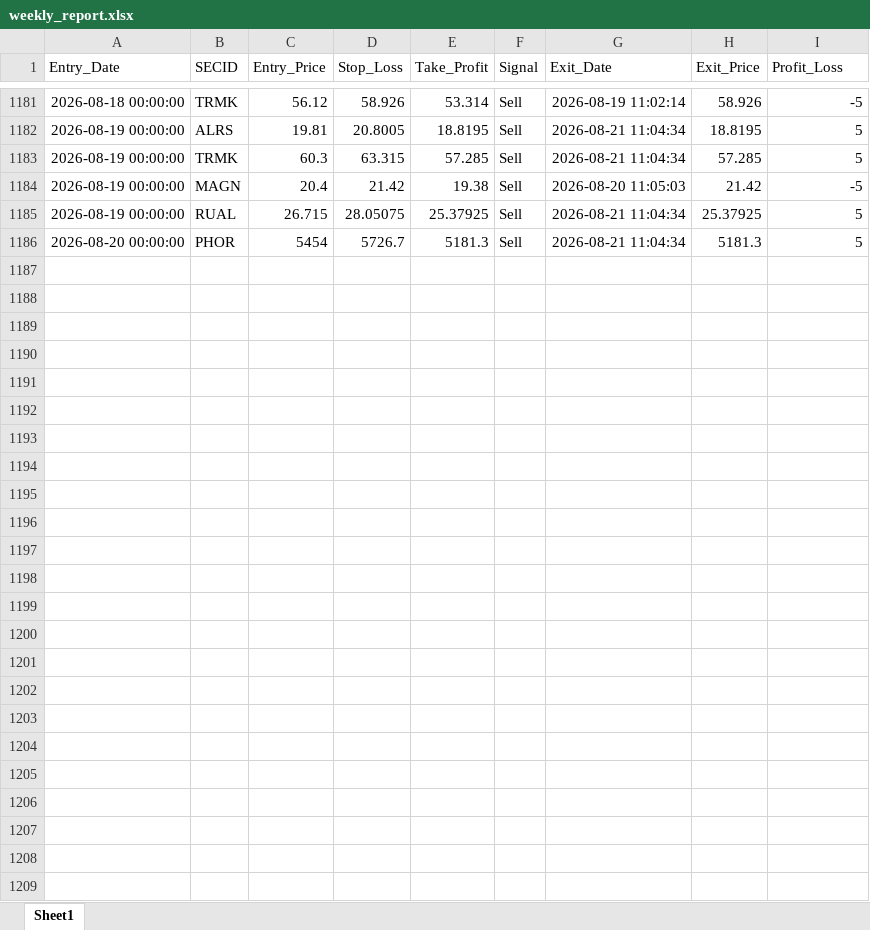
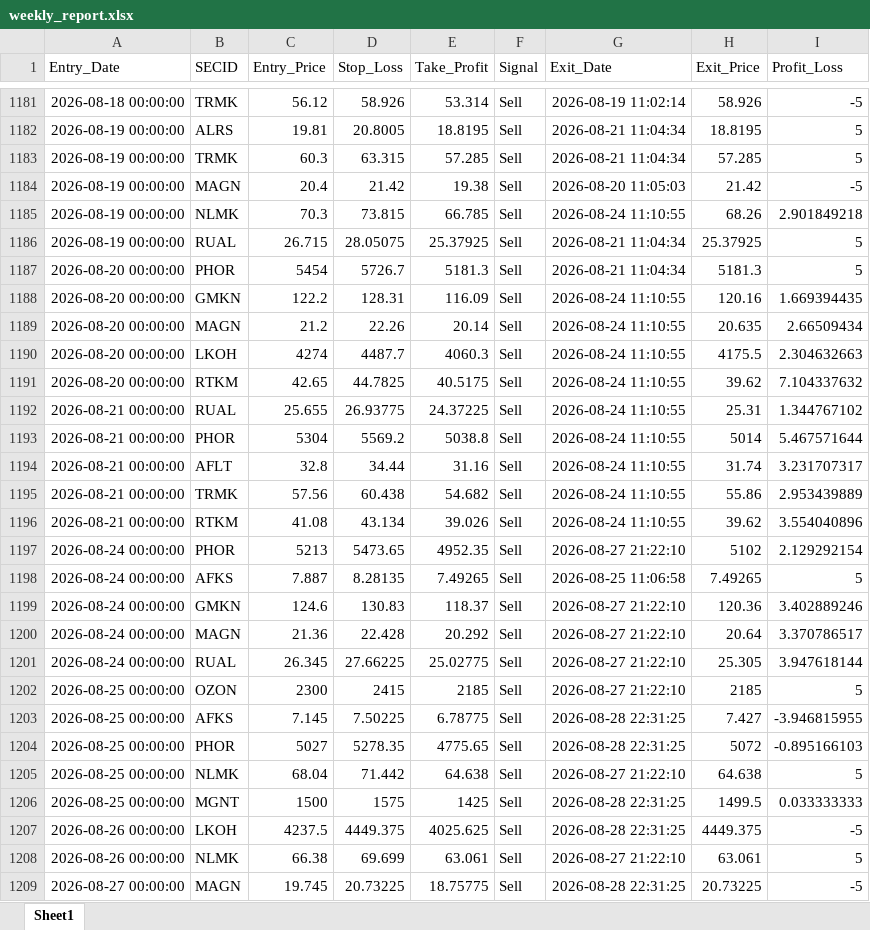
Before and after one commit to Leo1255serg/moex-signals-rf, an Excel workbook: data/weekly_report.xlsx, sheet Sheet1, drawn as a sheet; only a part is shown, gaps mark what is left out; values as stored, in another font and other column widths than the file's, no borders; the diff names each change by its address in the sheet, - before the commit and + after, or states it on an @@ line.

```diff
--- a/data/weekly_report.xlsx (sheet Sheet1)
+++ b/data/weekly_report.xlsx (sheet Sheet1)
+row 1185: 2026-08-19 00:00:00 | NLMK | 70.3 | 73.815 | 66.785 | Sell | 2026-08-24 11:10:55 | 68.26 | 2.901849218
+row 1188: 2026-08-20 00:00:00 | GMKN | 122.2 | 128.31 | 116.09 | Sell | 2026-08-24 11:10:55 | 120.16 | 1.669394435
+row 1189: 2026-08-20 00:00:00 | MAGN | 21.2 | 22.26 | 20.14 | Sell | 2026-08-24 11:10:55 | 20.635 | 2.66509434
+row 1190: 2026-08-20 00:00:00 | LKOH | 4274 | 4487.7 | 4060.3 | Sell | 2026-08-24 11:10:55 | 4175.5 | 2.304632663
+row 1191: 2026-08-20 00:00:00 | RTKM | 42.65 | 44.7825 | 40.5175 | Sell | 2026-08-24 11:10:55 | 39.62 | 7.104337632
+row 1192: 2026-08-21 00:00:00 | RUAL | 25.655 | 26.93775 | 24.37225 | Sell | 2026-08-24 11:10:55 | 25.31 | 1.344767102
+row 1193: 2026-08-21 00:00:00 | PHOR | 5304 | 5569.2 | 5038.8 | Sell | 2026-08-24 11:10:55 | 5014 | 5.467571644
+row 1194: 2026-08-21 00:00:00 | AFLT | 32.8 | 34.44 | 31.16 | Sell | 2026-08-24 11:10:55 | 31.74 | 3.231707317
+row 1195: 2026-08-21 00:00:00 | TRMK | 57.56 | 60.438 | 54.682 | Sell | 2026-08-24 11:10:55 | 55.86 | 2.953439889
+row 1196: 2026-08-21 00:00:00 | RTKM | 41.08 | 43.134 | 39.026 | Sell | 2026-08-24 11:10:55 | 39.62 | 3.554040896
+row 1197: 2026-08-24 00:00:00 | PHOR | 5213 | 5473.65 | 4952.35 | Sell | 2026-08-27 21:22:10 | 5102 | 2.129292154
+row 1198: 2026-08-24 00:00:00 | AFKS | 7.887 | 8.28135 | 7.49265 | Sell | 2026-08-25 11:06:58 | 7.49265 | 5
+row 1199: 2026-08-24 00:00:00 | GMKN | 124.6 | 130.83 | 118.37 | Sell | 2026-08-27 21:22:10 | 120.36 | 3.402889246
+row 1200: 2026-08-24 00:00:00 | MAGN | 21.36 | 22.428 | 20.292 | Sell | 2026-08-27 21:22:10 | 20.64 | 3.370786517
+row 1201: 2026-08-24 00:00:00 | RUAL | 26.345 | 27.66225 | 25.02775 | Sell | 2026-08-27 21:22:10 | 25.305 | 3.947618144
+row 1202: 2026-08-25 00:00:00 | OZON | 2300 | 2415 | 2185 | Sell | 2026-08-27 21:22:10 | 2185 | 5
+row 1203: 2026-08-25 00:00:00 | AFKS | 7.145 | 7.50225 | 6.78775 | Sell | 2026-08-28 22:31:25 | 7.427 | -3.946815955
+row 1204: 2026-08-25 00:00:00 | PHOR | 5027 | 5278.35 | 4775.65 | Sell | 2026-08-28 22:31:25 | 5072 | -0.895166103
+row 1205: 2026-08-25 00:00:00 | NLMK | 68.04 | 71.442 | 64.638 | Sell | 2026-08-27 21:22:10 | 64.638 | 5
+row 1206: 2026-08-25 00:00:00 | MGNT | 1500 | 1575 | 1425 | Sell | 2026-08-28 22:31:25 | 1499.5 | 0.033333333
+row 1207: 2026-08-26 00:00:00 | LKOH | 4237.5 | 4449.375 | 4025.625 | Sell | 2026-08-28 22:31:25 | 4449.375 | -5
+row 1208: 2026-08-26 00:00:00 | NLMK | 66.38 | 69.699 | 63.061 | Sell | 2026-08-27 21:22:10 | 63.061 | 5
+row 1209: 2026-08-27 00:00:00 | MAGN | 19.745 | 20.73225 | 18.75775 | Sell | 2026-08-28 22:31:25 | 20.73225 | -5
```
Also changed, not shown: data/moex_data.xlsx, data/signals.xlsx, 1 other file.
